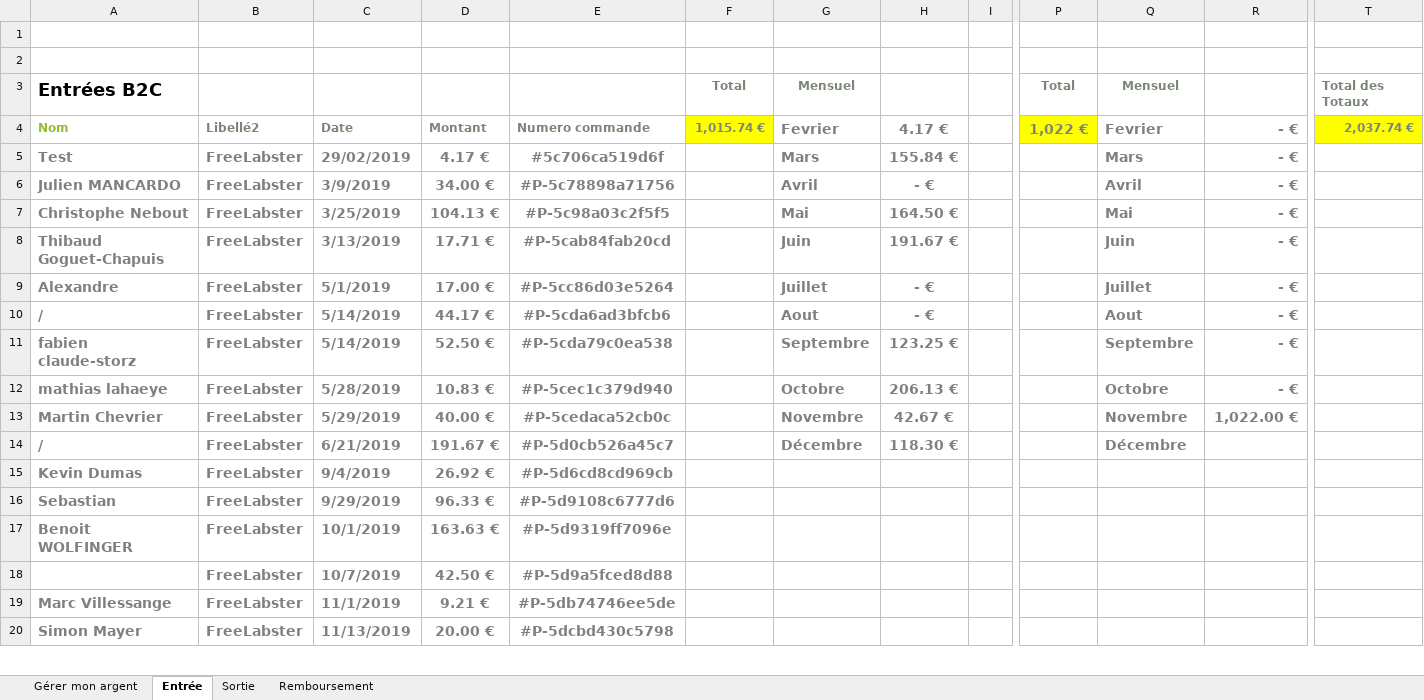
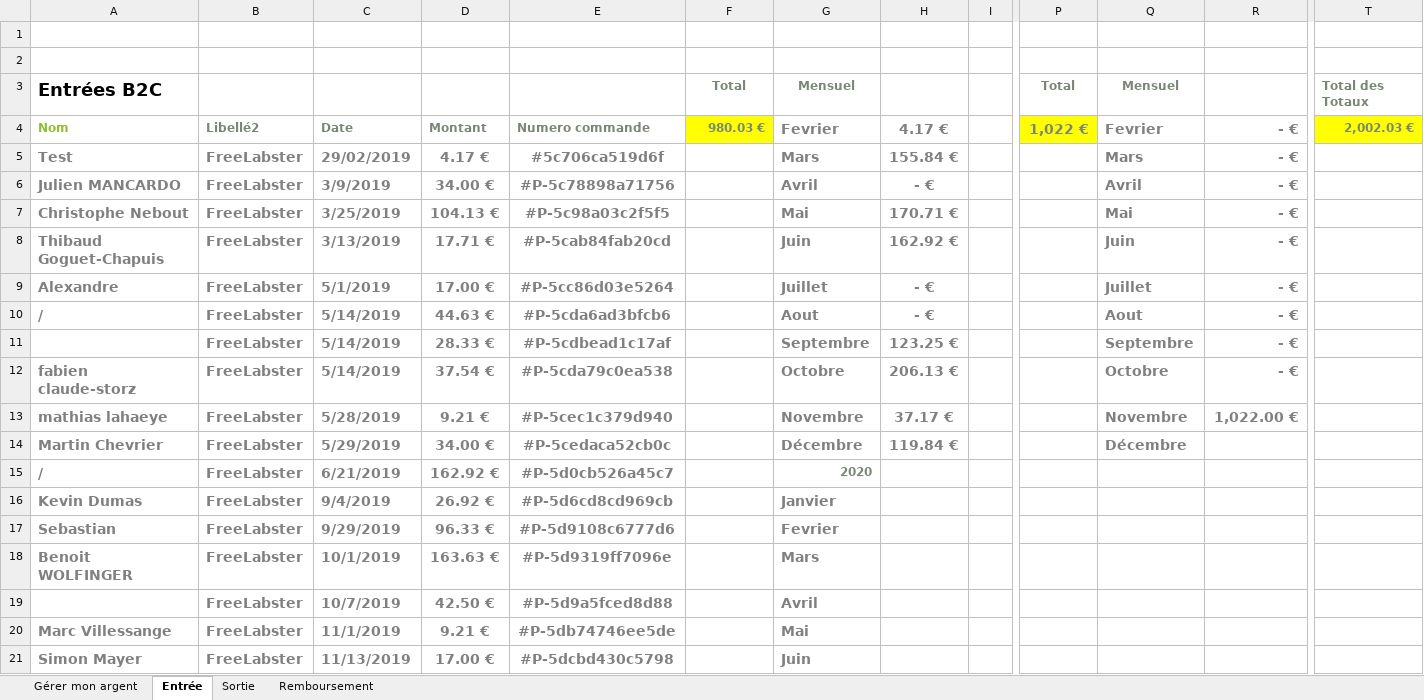
Before and after one commit to PoussinSgeg/HujaTech, an Excel workbook: COMPTA/Compta.xlsx, sheet Entrée, drawn as a sheet; only a part is shown, gaps mark what is left out; values as stored, in another font and other column widths than the file's, no borders; table styles not drawn; addresses are those after the commit; rows hold the shown columns only; the diff covers the shown part only; the diff names each change by its address in the sheet, - before the commit and + after, or states it on an @@ line.

Commit message:
compta

```diff
--- a/COMPTA/Compta.xlsx (sheet Entrée)
+++ b/COMPTA/Compta.xlsx (sheet Entrée)
-F4: 1,015.74 €
+F4: 980.03 €
-T4: 2,037.74 €
+T4: 2,002.03 €
-H7: 164.50 €
+H7: 170.71 €
-H8: 191.67 €
+H8: 162.92 €
-D10: 44.17 €
+D10: 44.63 €
+row 11:  | FreeLabster | 5/14/2019 | 28.33 € | #P-5cdbead1c17af |  | Septembre | 123.25 € |  |  | Septembre | - €
-D12: 52.50 €
+D12: 37.54 €
-G12: Septembre
+G12: Octobre
-H12: 123.25 €
+H12: 206.13 €
-Q12: Septembre
+Q12: Octobre
-D13: 10.83 €
+D13: 9.21 €
-G13: Octobre
+G13: Novembre
-H13: 206.13 €
+H13: 37.17 €
-Q13: Octobre
+Q13: Novembre
-R13: - €
+R13: 1,022.00 €
-D14: 40.00 €
+D14: 34.00 €
-G14: Novembre
+G14: Décembre
-H14: 42.67 €
+H14: 119.84 €
-Q14: Novembre
+Q14: Décembre
-R14: 1,022.00 €
+R14: (empty)
-D15: 191.67 €
+D15: 162.92 €
-G15: Décembre
+G15: 2020
@@ G15 text size: smaller @@
-H15: 118.30 €
+H15: (empty)
-Q15: Décembre
+Q15: (empty)
-G16: (empty)
+G16: Janvier
-G17: (empty)
+G17: Fevrier
-G18: (empty)
+G18: Mars
-G19: (empty)
+G19: Avril
-G20: (empty)
+G20: Mai
-D21: 20.00 €
+D21: 17.00 €
-G21: (empty)
+G21: Juin
```
Also changed, not shown: 1 added row and 10 edited cells elsewhere in this sheet, formulas that keep their value, charts or pictures.
